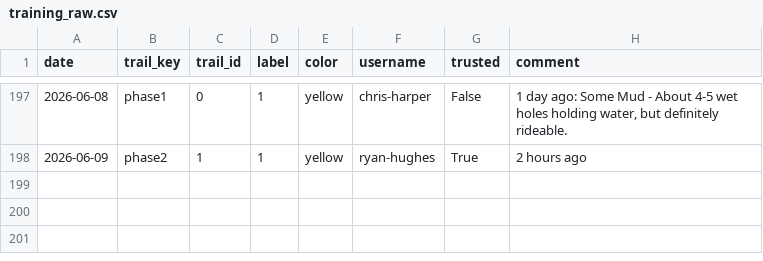
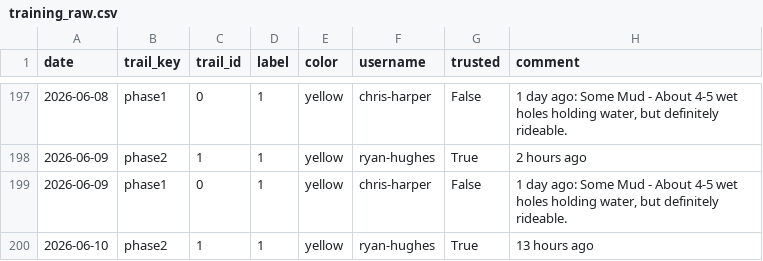
Before and after one commit to goliatham/mtb-trail-conditions-predictor, a CSV file: data/training_raw.csv, drawn as a sheet; only a part is shown, gaps mark what is left out; the diff names each change by its address in the sheet, - before the commit and + after, or states it on an @@ line.

```diff
--- a/data/training_raw.csv
+++ b/data/training_raw.csv
+row 199: 2026-06-09 | phase1 | 0 | 1 | yellow | chris-harper | False | 1 day ago: Some Mud - About 4-5 wet holes holding water, but definitely rideable.
+row 200: 2026-06-10 | phase2 | 1 | 1 | yellow | ryan-hughes | True | 13 hours ago
```
Also changed, not shown: 2 other files.
